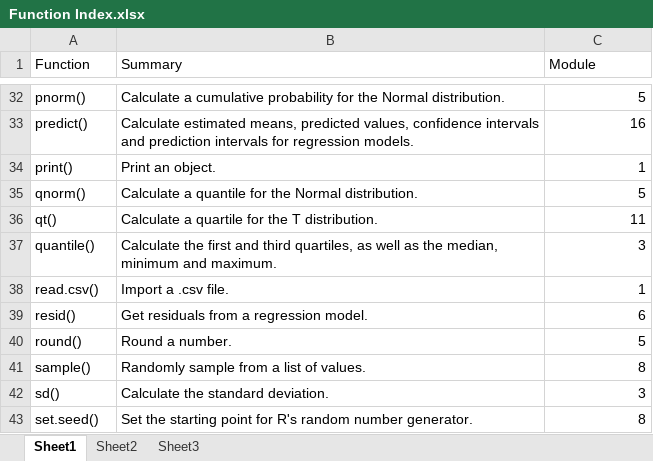
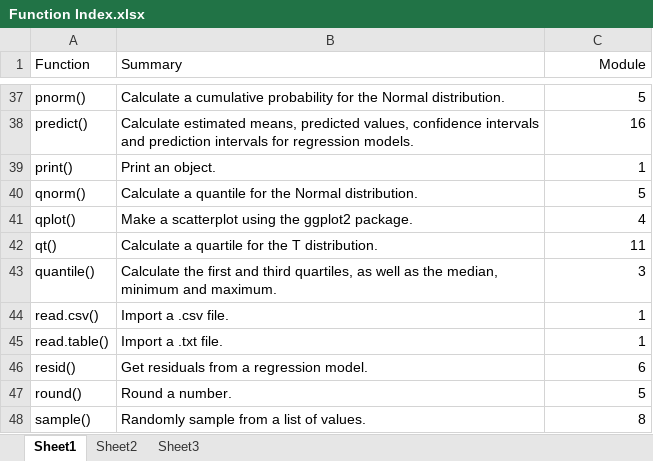
Before and after one commit to statwksp/StatWksp-Jupyter, an Excel workbook: Function Index.xlsx, sheet Sheet1, drawn as a sheet; only a part is shown, gaps mark what is left out; the shorter side is filled out with more unchanged rows; values as stored, in another font and other column widths than the file's, no borders; the diff covers the shown part only; the diff names each change by its address in the sheet, - before the commit and + after, or states it on an @@ line.

```diff
--- a/Function Index.xlsx (sheet Sheet1)
+++ b/Function Index.xlsx (sheet Sheet1)
-C1 alignment: left
+C1 alignment: right
+row 41: qplot() | Make a scatterplot using the ggplot2 package. | 4
+row 45: read.table() | Import a .txt file. | 1
```
Also changed, not shown: 6 added rows, 1 removed row and cell formats elsewhere in this sheet.
